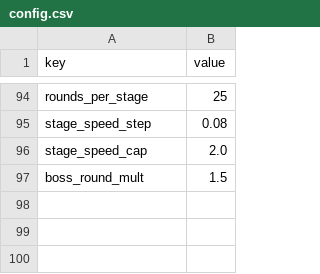
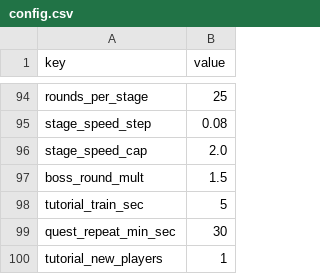
Before and after one commit to ILSEONG/CastleRPG, a CSV file: data/config.csv, drawn as a sheet; only a part is shown, gaps mark what is left out; the diff names each change by its address in the sheet, - before the commit and + after, or states it on an @@ line.

```diff
--- a/data/config.csv
+++ b/data/config.csv
+row 98: tutorial_train_sec | 5
+row 99: quest_repeat_min_sec | 30
+row 100: tutorial_new_players | 1
```
Also changed, not shown: 17 other files.
